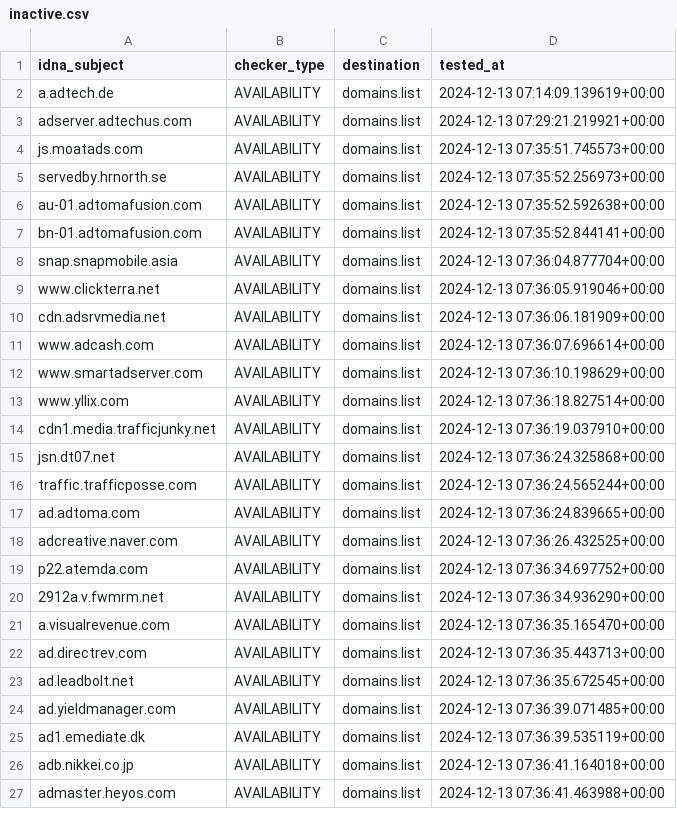
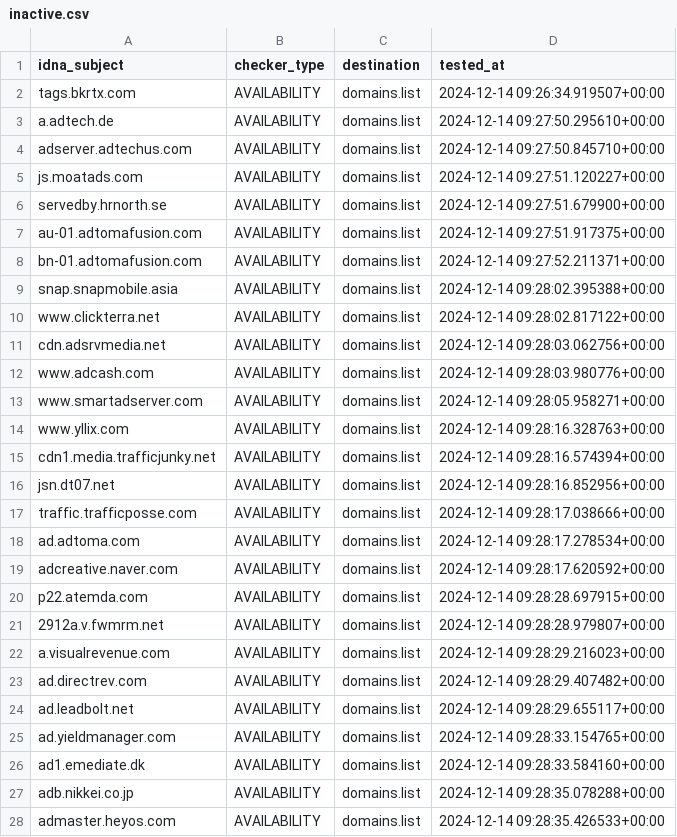
Before and after one commit to Ultimate-Hosts-Blacklist/MinimalHostsBlocker, a CSV file: .pyfunceble/inactive.csv, drawn as a sheet; only a part is shown; the diff covers the shown part only.

```diff
--- a/.pyfunceble/inactive.csv
+++ b/.pyfunceble/inactive.csv
@@ -1,27 +1,28 @@
 idna_subject,checker_type,destination,tested_at
-a.adtech.de,AVAILABILITY,domains.list,2024-12-13 07:14:09.139619+00:00
-adserver.adtechus.com,AVAILABILITY,domains.list,2024-12-13 07:29:21.219921+00:00
-js.moatads.com,AVAILABILITY,domains.list,2024-12-13 07:35:51.745573+00:00
-servedby.hrnorth.se,AVAILABILITY,domains.list,2024-12-13 07:35:52.256973+00:00
-au-01.adtomafusion.com,AVAILABILITY,domains.list,2024-12-13 07:35:52.592638+00:00
-bn-01.adtomafusion.com,AVAILABILITY,domains.list,2024-12-13 07:35:52.844141+00:00
-snap.snapmobile.asia,AVAILABILITY,domains.list,2024-12-13 07:36:04.877704+00:00
-www.clickterra.net,AVAILABILITY,domains.list,2024-12-13 07:36:05.919046+00:00
-cdn.adsrvmedia.net,AVAILABILITY,domains.list,2024-12-13 07:36:06.181909+00:00
-www.adcash.com,AVAILABILITY,domains.list,2024-12-13 07:36:07.696614+00:00
-www.smartadserver.com,AVAILABILITY,domains.list,2024-12-13 07:36:10.198629+00:00
-www.yllix.com,AVAILABILITY,domains.list,2024-12-13 07:36:18.827514+00:00
-cdn1.media.trafficjunky.net,AVAILABILITY,domains.list,2024-12-13 07:36:19.037910+00:00
-jsn.dt07.net,AVAILABILITY,domains.list,2024-12-13 07:36:24.325868+00:00
-traffic.trafficposse.com,AVAILABILITY,domains.list,2024-12-13 07:36:24.565244+00:00
-ad.adtoma.com,AVAILABILITY,domains.list,2024-12-13 07:36:24.839665+00:00
-adcreative.naver.com,AVAILABILITY,domains.list,2024-12-13 07:36:26.432525+00:00
-p22.atemda.com,AVAILABILITY,domains.list,2024-12-13 07:36:34.697752+00:00
-2912a.v.fwmrm.net,AVAILABILITY,domains.list,2024-12-13 07:36:34.936290+00:00
-a.visualrevenue.com,AVAILABILITY,domains.list,2024-12-13 07:36:35.165470+00:00
-ad.directrev.com,AVAILABILITY,domains.list,2024-12-13 07:36:35.443713+00:00
-ad.leadbolt.net,AVAILABILITY,domains.list,2024-12-13 07:36:35.672545+00:00
-ad.yieldmanager.com,AVAILABILITY,domains.list,2024-12-13 07:36:39.071485+00:00
-ad1.emediate.dk,AVAILABILITY,domains.list,2024-12-13 07:36:39.535119+00:00
-adb.nikkei.co.jp,AVAILABILITY,domains.list,2024-12-13 07:36:41.164018+00:00
-admaster.heyos.com,AVAILABILITY,domains.list,2024-12-13 07:36:41.463988+00:00
+tags.bkrtx.com,AVAILABILITY,domains.list,2024-12-14 09:26:34.919507+00:00
+a.adtech.de,AVAILABILITY,domains.list,2024-12-14 09:27:50.295610+00:00
+adserver.adtechus.com,AVAILABILITY,domains.list,2024-12-14 09:27:50.845710+00:00
+js.moatads.com,AVAILABILITY,domains.list,2024-12-14 09:27:51.120227+00:00
+servedby.hrnorth.se,AVAILABILITY,domains.list,2024-12-14 09:27:51.679900+00:00
+au-01.adtomafusion.com,AVAILABILITY,domains.list,2024-12-14 09:27:51.917375+00:00
+bn-01.adtomafusion.com,AVAILABILITY,domains.list,2024-12-14 09:27:52.211371+00:00
+snap.snapmobile.asia,AVAILABILITY,domains.list,2024-12-14 09:28:02.395388+00:00
+www.clickterra.net,AVAILABILITY,domains.list,2024-12-14 09:28:02.817122+00:00
+cdn.adsrvmedia.net,AVAILABILITY,domains.list,2024-12-14 09:28:03.062756+00:00
+www.adcash.com,AVAILABILITY,domains.list,2024-12-14 09:28:03.980776+00:00
+www.smartadserver.com,AVAILABILITY,domains.list,2024-12-14 09:28:05.958271+00:00
+www.yllix.com,AVAILABILITY,domains.list,2024-12-14 09:28:16.328763+00:00
+cdn1.media.trafficjunky.net,AVAILABILITY,domains.list,2024-12-14 09:28:16.574394+00:00
+jsn.dt07.net,AVAILABILITY,domains.list,2024-12-14 09:28:16.852956+00:00
+traffic.trafficposse.com,AVAILABILITY,domains.list,2024-12-14 09:28:17.038666+00:00
+ad.adtoma.com,AVAILABILITY,domains.list,2024-12-14 09:28:17.278534+00:00
+adcreative.naver.com,AVAILABILITY,domains.list,2024-12-14 09:28:17.620592+00:00
+p22.atemda.com,AVAILABILITY,domains.list,2024-12-14 09:28:28.697915+00:00
+2912a.v.fwmrm.net,AVAILABILITY,domains.list,2024-12-14 09:28:28.979807+00:00
+a.visualrevenue.com,AVAILABILITY,domains.list,2024-12-14 09:28:29.216023+00:00
+ad.directrev.com,AVAILABILITY,domains.list,2024-12-14 09:28:29.407482+00:00
+ad.leadbolt.net,AVAILABILITY,domains.list,2024-12-14 09:28:29.655117+00:00
+ad.yieldmanager.com,AVAILABILITY,domains.list,2024-12-14 09:28:33.154765+00:00
+ad1.emediate.dk,AVAILABILITY,domains.list,2024-12-14 09:28:33.584160+00:00
+adb.nikkei.co.jp,AVAILABILITY,domains.list,2024-12-14 09:28:35.078288+00:00
+admaster.heyos.com,AVAILABILITY,domains.list,2024-12-14 09:28:35.426533+00:00
```
Also changed, not shown: 122 edited cells elsewhere in this file, 22 other files.
